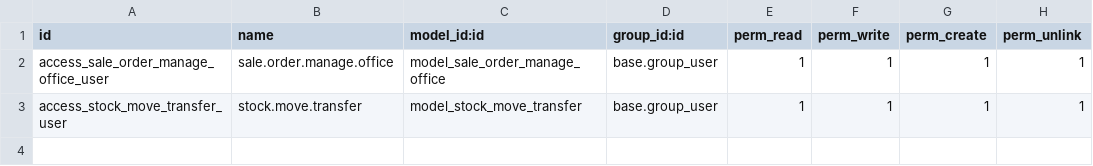
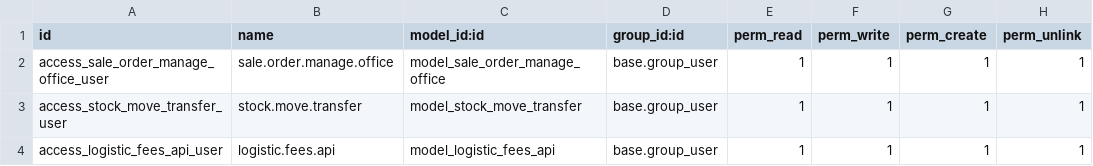
Before and after one commit to Micronaet/micronaet-logistic, a CSV file: tyres_logistic_management/security/ir.model.access.csv, drawn as a sheet.

Commit message:
add API view for manage Fees procedure

```diff
--- a/tyres_logistic_management/security/ir.model.access.csv
+++ b/tyres_logistic_management/security/ir.model.access.csv
@@ -3 +3,2 @@ access_sale_order_manage_office_user,sale.order.manage.office,model_sale_order_m
 access_stock_move_transfer_user,stock.move.transfer,model_stock_move_transfer,base.group_user,1,1,1,1
+access_logistic_fees_api_user,logistic.fees.api,model_logistic_fees_api,base.group_user,1,1,1,1
```
Also changed, not shown: 2 other files.
